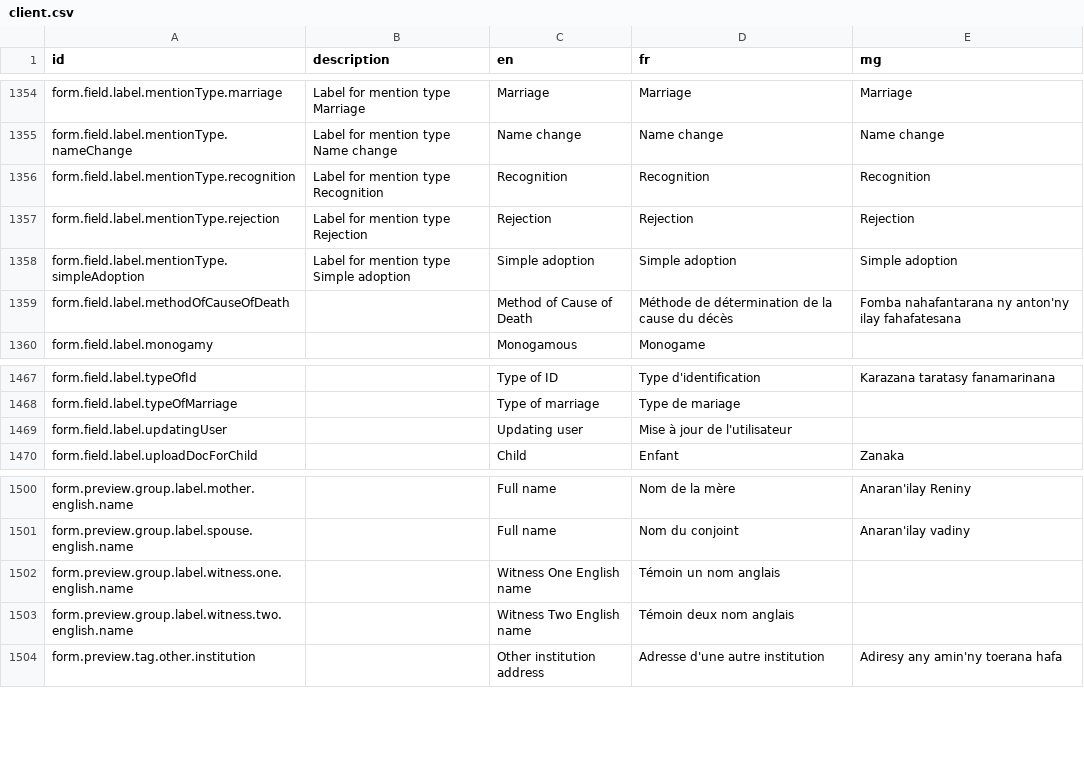
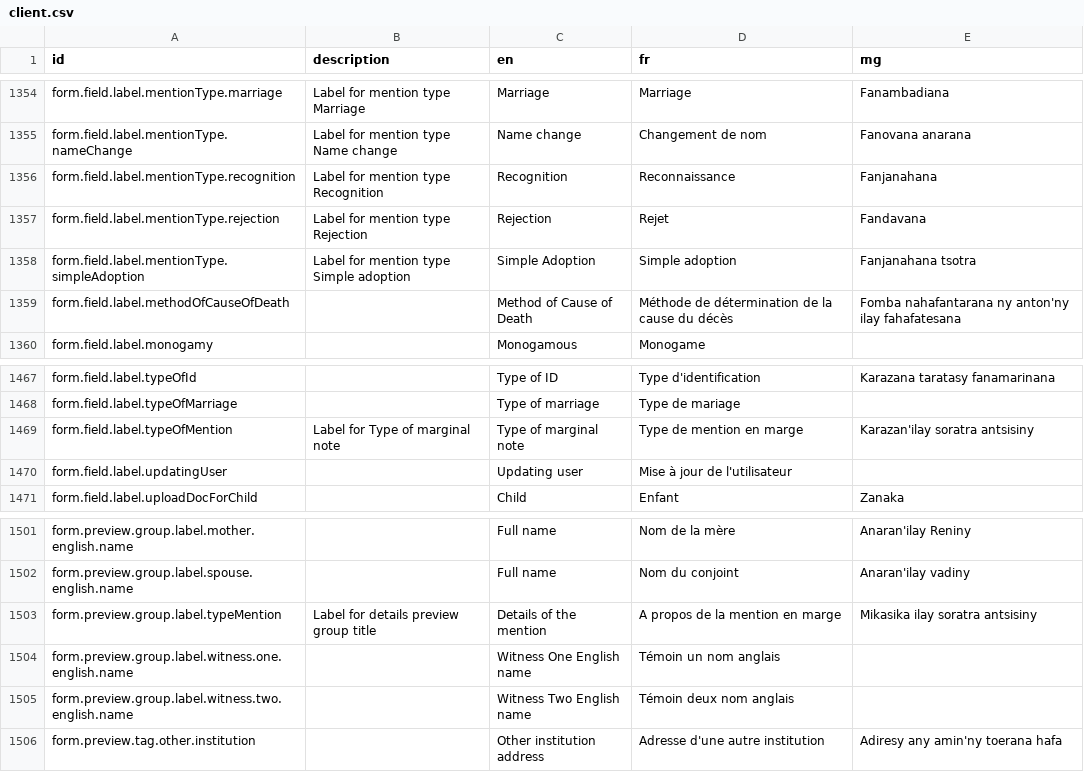
Before and after one commit to opencrvs/opencrvs-countryconfig, a CSV file: src/translations/client.csv, drawn as a sheet; only a part is shown, gaps mark what is left out; the diff covers the shown part only; the diff names each change by its address in the sheet, - before the commit and + after, or states it on an @@ line.

Commit message:
marginal note translation fixed

```diff
--- a/src/translations/client.csv
+++ b/src/translations/client.csv
-E1354 (mg): Marriage
+E1354 (mg): Fanambadiana
-D1355 (fr): Name change
+D1355 (fr): Changement de nom
-E1355 (mg): Name change
+E1355 (mg): Fanovana anarana
-D1356 (fr): Recognition
+D1356 (fr): Reconnaissance
-E1356 (mg): Recognition
+E1356 (mg): Fanjanahana
-D1357 (fr): Rejection
+D1357 (fr): Rejet
-E1357 (mg): Rejection
+E1357 (mg): Fandavana
-C1358 (en): Simple adoption
+C1358 (en): Simple Adoption
-E1358 (mg): Simple adoption
+E1358 (mg): Fanjanahana tsotra
+row 1469: form.field.label.typeOfMention | Label for Type of marginal note | Type of marginal note | Type de mention en marge | Karazan'ilay soratra antsisiny
+row 1503: form.preview.group.label.typeMention | Label for details preview group title | Details of the mention | A propos de la mention en marge | Mikasika ilay soratra antsisiny
```
Also changed, not shown: 32 edited cells elsewhere in this file, 2 other files.
